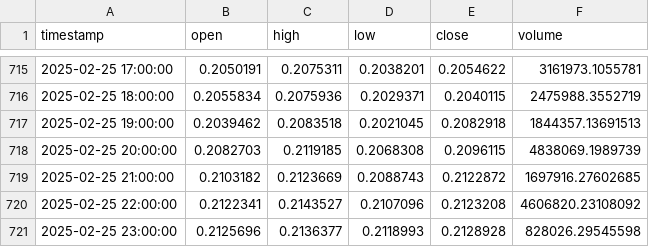
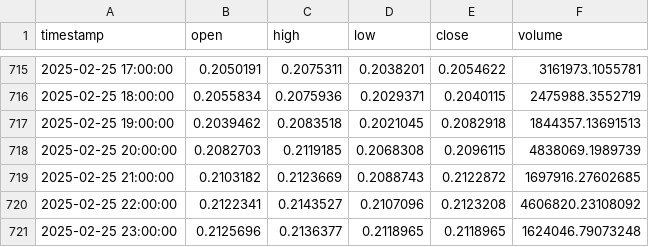
Before and after one commit to TechsNtheCity940/Grok_crypto_bot, a CSV file: data/historical/DOGE_USD_1h.csv, drawn as a sheet; only a part is shown, gaps mark what is left out.

```diff
--- a/data/historical/DOGE_USD_1h.csv
+++ b/data/historical/DOGE_USD_1h.csv
@@ -720,2 +720,2 @@ timestamp,open,high,low,close,volume
 2025-02-25 22:00:00,0.2122341,0.2143527,0.2107096,0.2123208,4606820.23108092
-2025-02-25 23:00:00,0.2125696,0.2136377,0.2118993,0.2128928,828026.29545598
+2025-02-25 23:00:00,0.2125696,0.2136377,0.2118965,0.2118965,1624046.79073248
```
Also changed, not shown: 4 other files.
